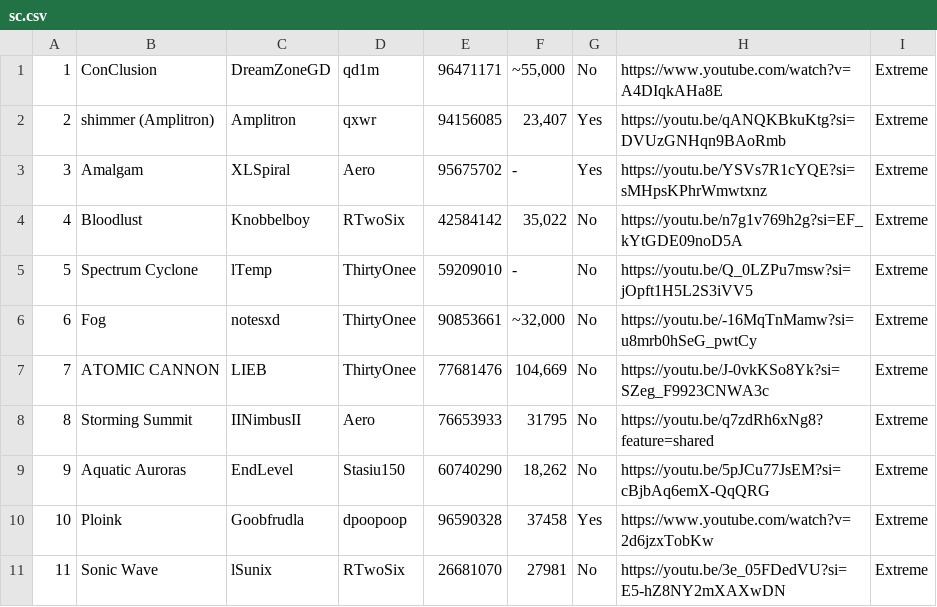
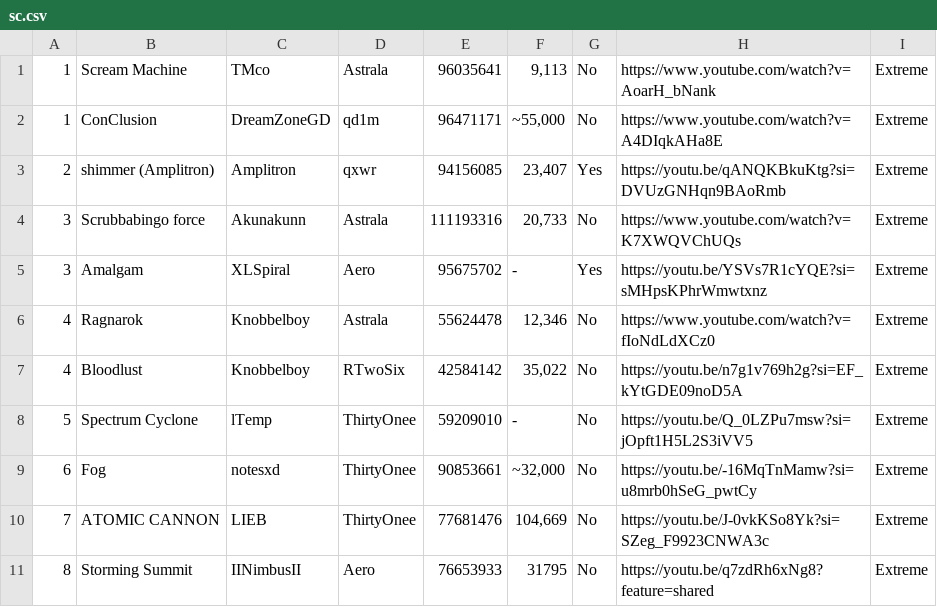
Before and after one commit to CyanGuy111/obgdemonlist, a CSV file: data/sc.csv, drawn as a sheet; only a part is shown; the shorter side is filled out with more unchanged rows.

```diff
--- a/data/sc.csv
+++ b/data/sc.csv
@@ -1,4 +1,7 @@
+1,Scream Machine,TMco,Astrala,96035641,"9,113",No,https://www.youtube.com/watch?v=AoarH_bNank,Extreme,,,,,,,,,,,,,,,,,
 1,ConClusion,DreamZoneGD,qd1m,96471171,"~55,000",No,https://www.youtube.com/watch?v=A4DIqkAHa8E,Extreme,,,,,,,,,,,,,,,,,
 2,shimmer (Amplitron),Amplitron,qxwr,94156085,"23,407",Yes,https://youtu.be/qANQKBkuKtg?si=DVUzGNHqn9BAoRmb,Extreme,,,,,,,,,,,,,,,,,
+3,Scrubbabingo force,Akunakunn,Astrala,111193316,"20,733",No,https://www.youtube.com/watch?v=K7XWQVChUQs,Extreme,,,,,,,,,,,,,,,,,
 3,Amalgam,XLSpiral,Aero,95675702,-,Yes,https://youtu.be/YSVs7R1cYQE?si=sMHpsKPhrWmwtxnz,Extreme,,,,,,,,,,,,,,,,,
+4,Ragnarok,Knobbelboy,Astrala,55624478,"12,346",No,https://www.youtube.com/watch?v=fIoNdLdXCz0,Extreme,,,,,,,,,,,,,,,,,
 4,Bloodlust,Knobbelboy,RTwoSix,42584142,"35,022",No,https://youtu.be/n7g1v769h2g?si=EF_kYtGDE09noD5A,Extreme,,,,,,,,,,,,,,,,,
```
Also changed, not shown: data/cl.csv, data/classic.csv, 57 other files.
